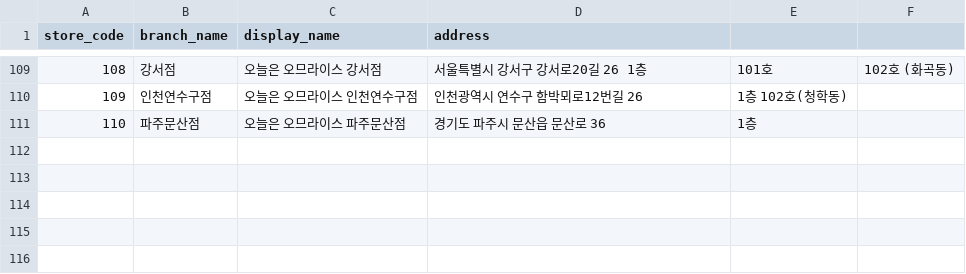
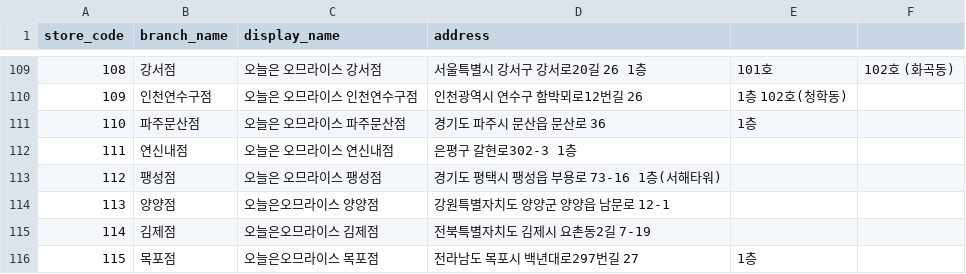
Before and after one commit to James940522/omurice-landing, a CSV file: public/asset/csv/omurice_kakao_stores_clean.csv, drawn as a sheet; only a part is shown, gaps mark what is left out.

Commit message:
Fix: etc

```diff
--- a/public/asset/csv/omurice_kakao_stores_clean.csv
+++ b/public/asset/csv/omurice_kakao_stores_clean.csv
@@ -111 +111,6 @@
 110,파주문산점,오늘은 오므라이스 파주문산점,경기도 파주시 문산읍 문산로 36, 1층
+111,연신내점, 오늘은 오므라이스 연신내점, 은평구 갈현로302-3 1층
+112,팽성점, 오늘은 오므라이스 팽성점, 경기도 평택시 팽성읍 부용로 73-16 1층(서해타워)
+113,양양점, 오늘은오므라이스 양양점, 강원특별자치도 양양군 양양읍 남문로 12-1
+114,김제점, 오늘은오므라이스 김제점, 전북특별자치도 김제시 요촌동2길 7-19
+115,목포점, 오늘은오므라이스 목포점, 전라남도 목포시 백년대로297번길 27, 1층
```
